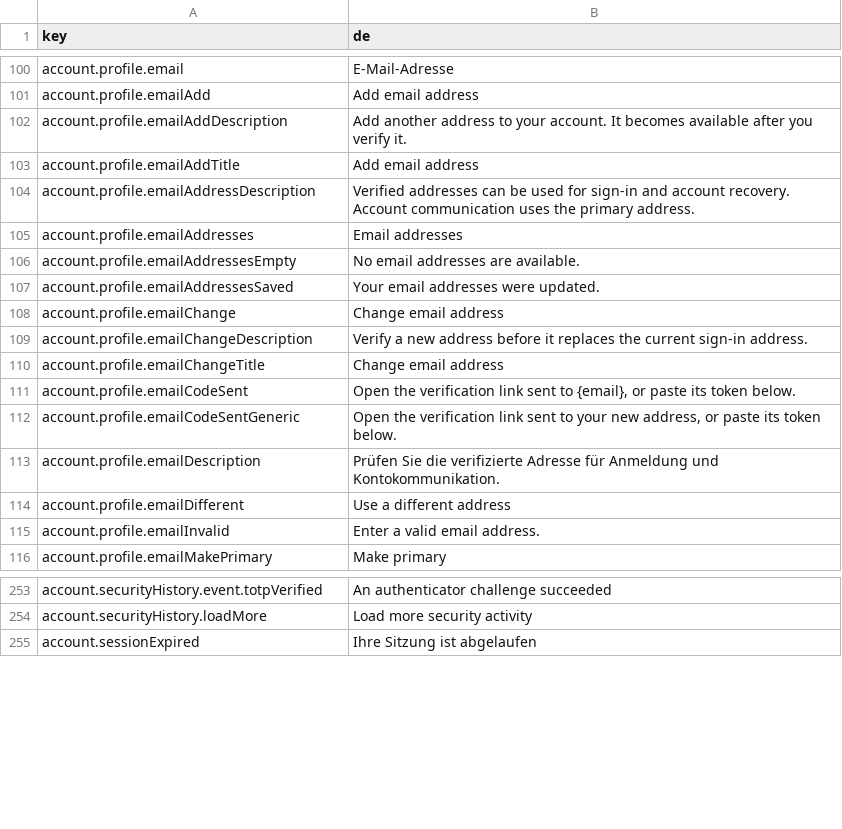
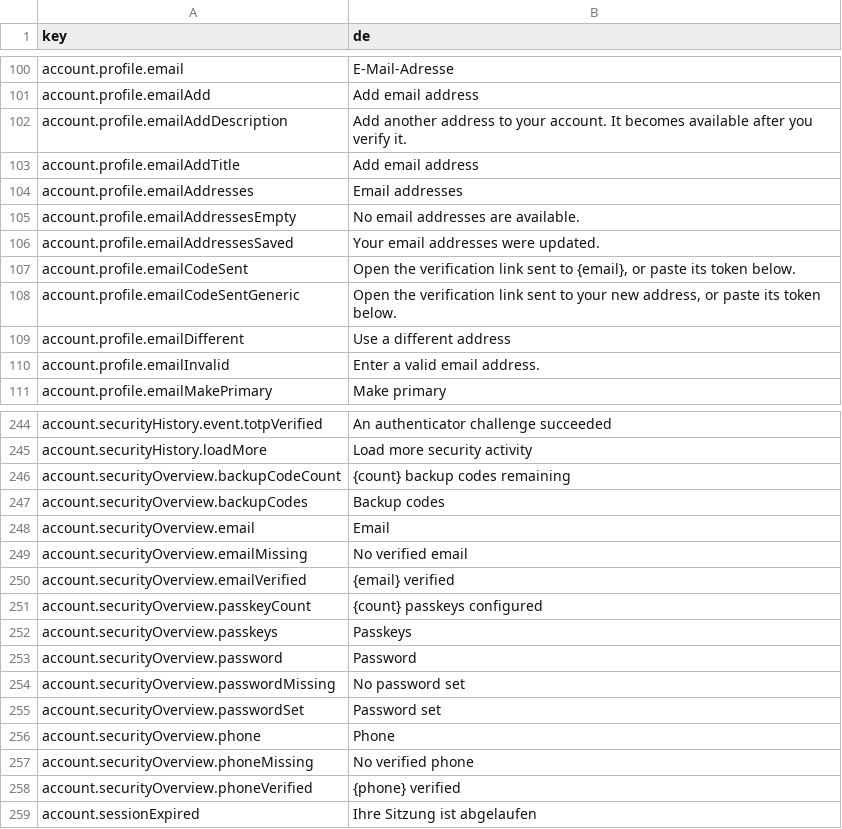
Before and after one commit to david1gp/authworks, a CSV file: public/i18n/de.csv, drawn as a sheet; only a part is shown, gaps mark what is left out; the diff covers the shown part only.

```diff
--- a/public/i18n/de.csv
+++ b/public/i18n/de.csv
@@ -103,3 +103,2 @@ account.profile.emailAddDescription,Add another address to your account. It beco
 account.profile.emailAddTitle,Add email address
-account.profile.emailAddressDescription,Verified addresses can be used for sign-in and account recovery. Account communication uses the primary address.
 account.profile.emailAddresses,Email addresses
@@ -107,8 +106,4 @@ account.profile.emailAddressesEmpty,No email addresses are available.
 account.profile.emailAddressesSaved,Your email addresses were updated.
-account.profile.emailChange,Change email address
-account.profile.emailChangeDescription,Verify a new address before it replaces the current sign-in address.
-account.profile.emailChangeTitle,Change email address
 account.profile.emailCodeSent,"Open the verification link sent to {email}, or paste its token below."
 account.profile.emailCodeSentGeneric,"Open the verification link sent to your new address, or paste its token below."
-account.profile.emailDescription,Prüfen Sie die verifizierte Adresse für Anmeldung und Kontokommunikation.
 account.profile.emailDifferent,Use a different address
@@ -254,2 +245,15 @@ account.securityHistory.event.totpVerified,An authenticator challenge succeeded
 account.securityHistory.loadMore,Load more security activity
+account.securityOverview.backupCodeCount,{count} backup codes remaining
+account.securityOverview.backupCodes,Backup codes
+account.securityOverview.email,Email
+account.securityOverview.emailMissing,No verified email
+account.securityOverview.emailVerified,{email} verified
+account.securityOverview.passkeyCount,{count} passkeys configured
+account.securityOverview.passkeys,Passkeys
+account.securityOverview.password,Password
+account.securityOverview.passwordMissing,No password set
+account.securityOverview.passwordSet,Password set
+account.securityOverview.phone,Phone
+account.securityOverview.phoneMissing,No verified phone
+account.securityOverview.phoneVerified,{phone} verified
 account.sessionExpired,Ihre Sitzung ist abgelaufen
```
Also changed, not shown: 2 added rows, 6 removed rows and 1 edited cell elsewhere in this file, public/i18n/ar.csv, public/i18n/hu.csv, 12 other files.
